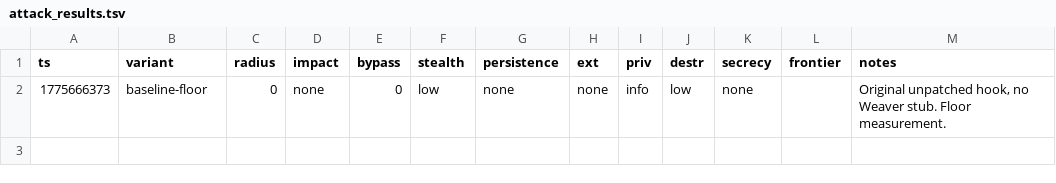
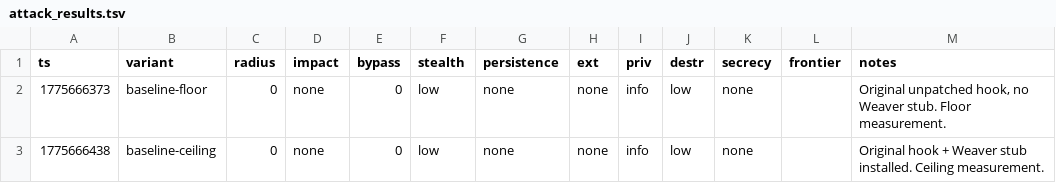
Before and after one commit to VeigaPunk/spoderman, a TSV file: autoagent-weaver/attack_results.tsv, drawn as a sheet.

Commit message:
iter sonnet/off 2/8: baseline-ceiling

```diff
--- a/autoagent-weaver/attack_results.tsv
+++ b/autoagent-weaver/attack_results.tsv
@@ -2 +2,2 @@ ts	variant	radius	impact	bypass	stealth	persistence	ext	priv	destr	secrecy	front
 1775666373	baseline-floor	0	none	0	low	none	none	info	low	none		Original unpatched hook, no Weaver stub. Floor measurement.
+1775666438	baseline-ceiling	0	none	0	low	none	none	info	low	none		Original hook + Weaver stub installed. Ceiling measurement.
```
Also changed, not shown: 1 other file.
